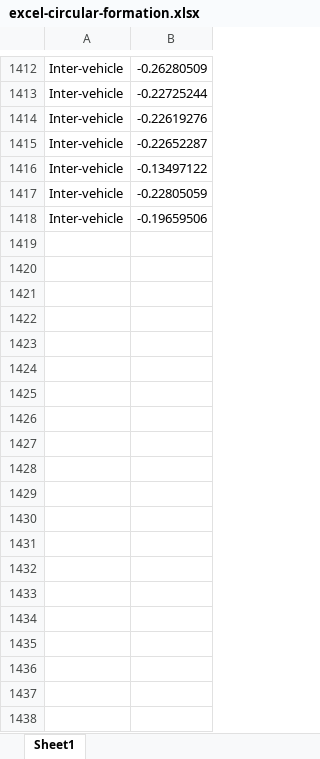
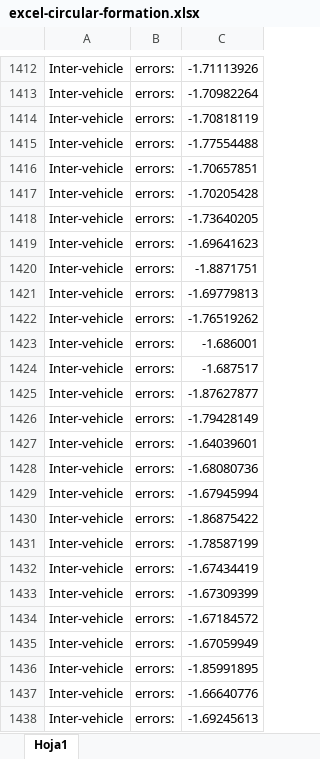
Before and after one commit to Pelochus/bt-crazyflies, an Excel workbook: logs/excel-circular-formation.xlsx, sheet Hoja1, drawn as a sheet; only a part is shown, gaps mark what is left out; values as stored, in another font and other column widths than the file's, no borders; charts and pictures not drawn; removed rows and columns are numbered as before the commit, all else as after; the diff covers the shown part only; the diff names each change by its address in the sheet, - before the commit and + after, or states it on an @@ line.

Commit message:
Better circular formation example

```diff
--- a/logs/excel-circular-formation.xlsx (sheet Hoja1)
+++ b/logs/excel-circular-formation.xlsx (sheet Hoja1)
-sheet tab: Sheet1
+sheet tab: Hoja1
-column B, rows 1412-1418: -0.26280509 | -0.22725244 | -0.22619276 | -0.22652287 | -0.13497122 | -0.22805059 | -0.19659506
+column B, rows 1412-1418: all errors:
+column C, rows 1412-1418: -1.71113926 | -1.70982264 | -1.70818119 | -1.77554488 | -1.70657851 | -1.70205428 | -1.73640205
+row 1419: Inter-vehicle | errors: | -1.69641623
+row 1420: Inter-vehicle | errors: | -1.8871751
+row 1421: Inter-vehicle | errors: | -1.69779813
+row 1422: Inter-vehicle | errors: | -1.76519262
+row 1423: Inter-vehicle | errors: | -1.686001
+row 1424: Inter-vehicle | errors: | -1.687517
+row 1425: Inter-vehicle | errors: | -1.87627877
+row 1426: Inter-vehicle | errors: | -1.79428149
+row 1427: Inter-vehicle | errors: | -1.64039601
+row 1428: Inter-vehicle | errors: | -1.68080736
+row 1429: Inter-vehicle | errors: | -1.67945994
+row 1430: Inter-vehicle | errors: | -1.86875422
+row 1431: Inter-vehicle | errors: | -1.78587199
+row 1432: Inter-vehicle | errors: | -1.67434419
+row 1433: Inter-vehicle | errors: | -1.67309399
+row 1434: Inter-vehicle | errors: | -1.67184572
+row 1435: Inter-vehicle | errors: | -1.67059949
+row 1436: Inter-vehicle | errors: | -1.85991895
+row 1437: Inter-vehicle | errors: | -1.66640776
+row 1438: Inter-vehicle | errors: | -1.69245613
```
Also changed, not shown: 453 added rows elsewhere in this sheet, charts or pictures, 1 other file.
